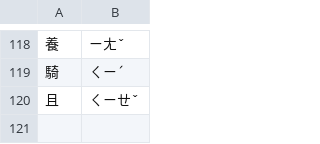
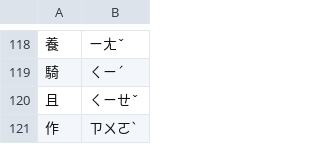
Before and after one commit to aqua0801/bopogram, a TSV file: eval/tools/char_defaults.tsv, drawn as a sheet; only a part is shown, gaps mark what is left out.

```diff
--- a/eval/tools/char_defaults.tsv
+++ b/eval/tools/char_defaults.tsv
@@ -120 +120,2 @@
 且	ㄑㄧㄝˇ
+作	ㄗㄨㄛˋ
```
Also changed, not shown: eval/readings/testset_bopomofo.tsv.
